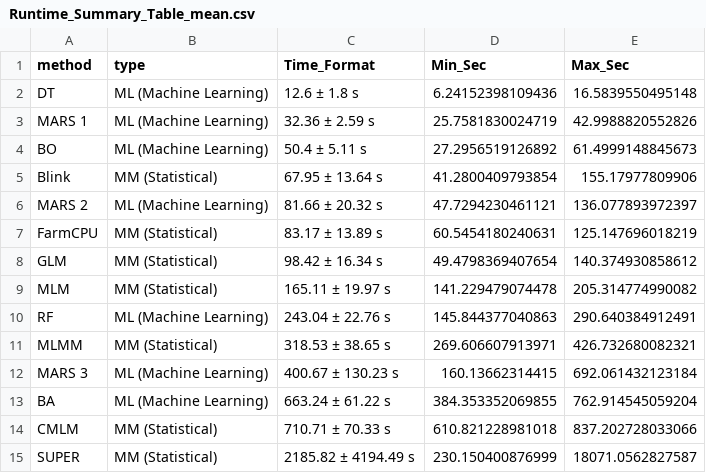
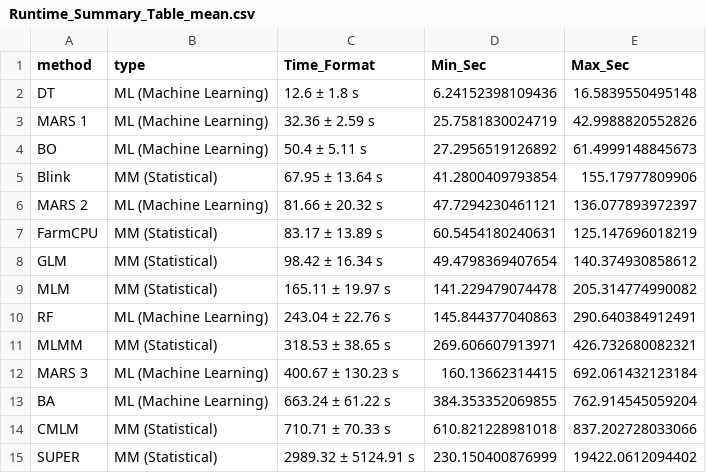
Before and after one commit to WevertonGomesCosta/Importance-of-markers-for-QTL-detection-by-machine-learning-methods, a CSV file: output/Runtime_Summary_Table_mean.csv, drawn as a sheet.

```diff
--- a/output/Runtime_Summary_Table_mean.csv
+++ b/output/Runtime_Summary_Table_mean.csv
@@ -14,2 +14,2 @@
 "CMLM","MM (Statistical)","710.71 ± 70.33 s",610.821228981018,837.202728033066
-"SUPER","MM (Statistical)","2185.82 ± 4194.49 s",230.150400876999,18071.0562827587
+"SUPER","MM (Statistical)","2989.32 ± 5124.91 s",230.150400876999,19422.0612094402
```
Also changed, not shown: output/Consolidated_Performance_Metrics.csv, output/Hits_Errors_Detailed_Table.csv, 9 other files.
